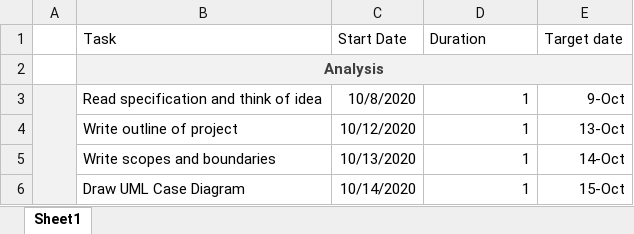
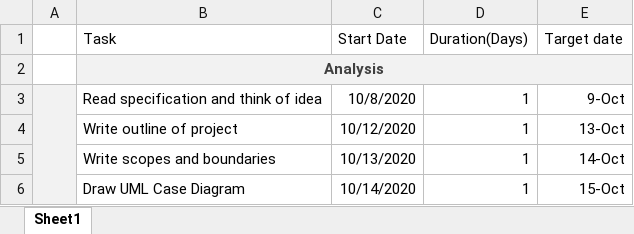
Before and after one commit to leon0241/adv-higher-assignment, an Excel workbook: 1 - Analysis/gantt chart assignment.xlsx, sheet Sheet1, drawn as a sheet; only a part is shown; values as stored, in another font and other column widths than the file's, no borders; charts and pictures not drawn; the diff names each change by its address in the sheet, - before the commit and + after, or states it on an @@ line.

Commit message:
finished analysis

```diff
--- a/1 - Analysis/gantt chart assignment.xlsx (sheet Sheet1)
+++ b/1 - Analysis/gantt chart assignment.xlsx (sheet Sheet1)
-D1: Duration
+D1: Duration(Days)
```
Also changed, not shown: charts or pictures, 1 other file.
